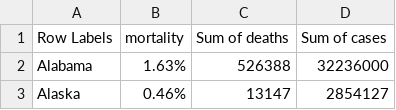
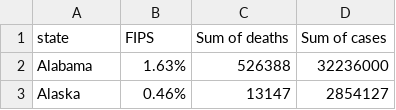
Before and after one commit to tahirbags/tahirbags.github.io, a CSV file: maptemplate.csv, drawn as a sheet; only a part is shown.

Commit message:
Update maptemplate.csv

```diff
--- a/maptemplate.csv
+++ b/maptemplate.csv
@@ -1,2 +1,2 @@
-Row Labels,mortality,Sum of deaths,Sum of cases
+state,FIPS,Sum of deaths,Sum of cases
 Alabama,1.63%,526388,32236000
```
